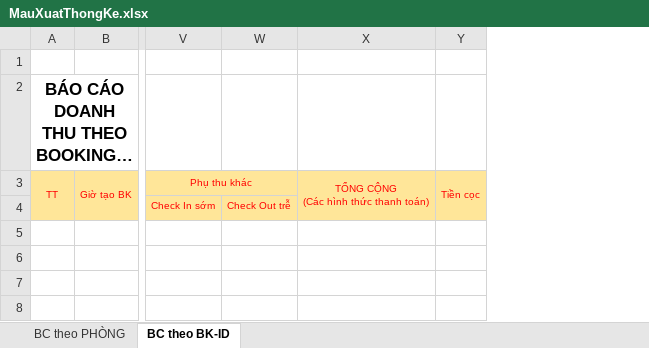
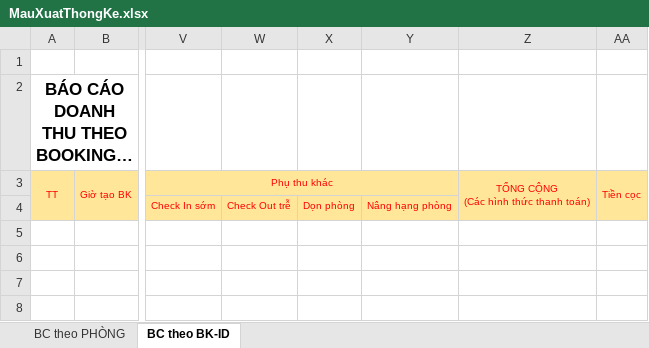
Before and after one commit to vukhangvttu/BE-QUANLY-KHACHSAN-DALAT, an Excel workbook: KhachSanDaLat-Service/src/main/resources/templates/MauXuatThongKe.xlsx, sheet BC theo BK-ID, drawn as a sheet; only a part is shown, gaps mark what is left out; long unchanged cells end in …; values as stored, in another font and other column widths than the file's, no borders; charts and pictures not drawn; the diff names each change by its address in the sheet, - before the commit and + after, or states it on an @@ line.

```diff
--- a/KhachSanDaLat-Service/src/main/resources/templates/MauXuatThongKe.xlsx (sheet BC theo BK-ID)
+++ b/KhachSanDaLat-Service/src/main/resources/templates/MauXuatThongKe.xlsx (sheet BC theo BK-ID)
+column X, row 4: Dọn phòng
+column Y, row 4: Nâng hạng phòng
```
Also changed, not shown: sheet BC theo PHÒNG, KhachSanDaLat-Service/src/main/resources/templates/template-export-thong-ke-doanh-so-kpi-nhan-vien.xlsx, 41 other files.
